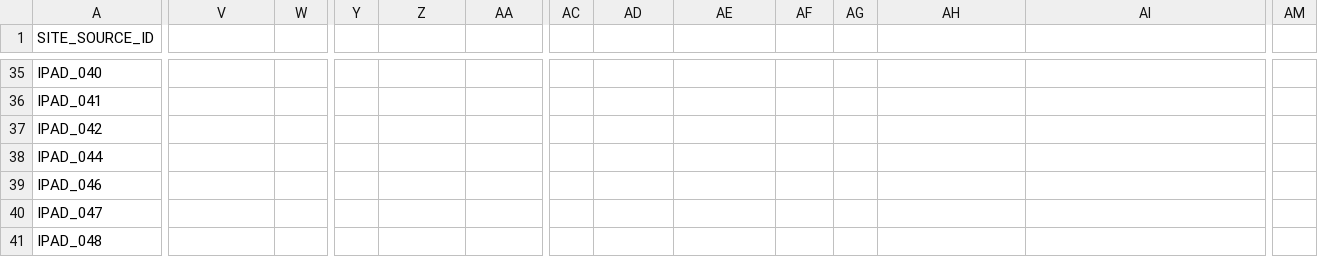
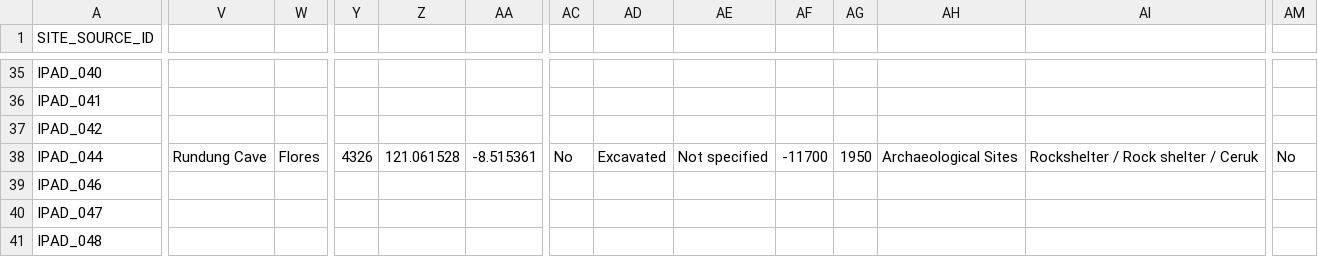
Before and after one commit to CataIvancov/IPAD_ArkeOpen, a CSV file: arke-platform/data/drive-sites-to-arkeogis-fixed.csv, drawn as a sheet; only a part is shown, gaps mark what is left out; the diff covers the shown part only; the diff names each change by its address in the sheet, - before the commit and + after, or states it on an @@ line.

Commit message:
arke-platform/data/drive-sites-to-arkeogis-fixed.csv

```diff
--- a/arke-platform/data/drive-sites-to-arkeogis-fixed.csv
+++ b/arke-platform/data/drive-sites-to-arkeogis-fixed.csv
-V38: (empty)
+V38: Rundung Cave
-W38: (empty)
+W38: Flores
-Y38: (empty)
+Y38: 4326
-Z38: (empty)
+Z38: 121.061528
-AA38: (empty)
+AA38: -8.515361
-AC38: (empty)
+AC38: No
-AD38: (empty)
+AD38: Excavated
-AE38: (empty)
+AE38: Not specified
-AF38: (empty)
+AF38: -11700
-AG38: (empty)
+AG38: 1950
-AH38: (empty)
+AH38: Archaeological Sites
-AI38: (empty)
+AI38: Rockshelter / Rock shelter / Ceruk
-AM38: (empty)
+AM38: No
```
Also changed, not shown: 1 removed row and 23 edited cells elsewhere in this file.
